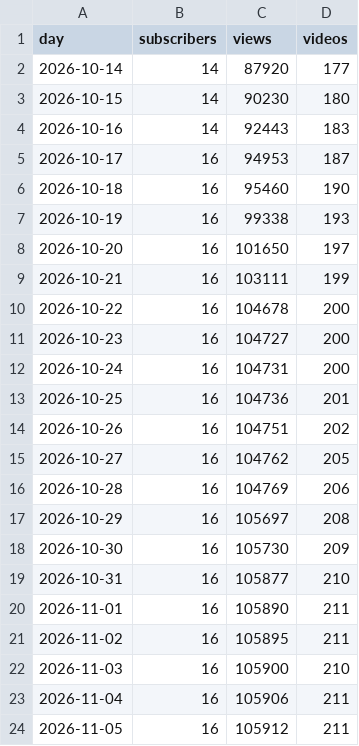
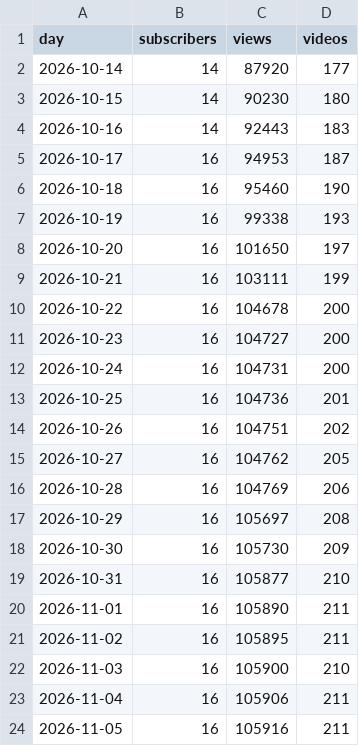
Before and after one commit to JuanTorresMI/JuanTorresMI.github.io, a CSV file: youtube/youtube-channel-daily.csv, drawn as a sheet.

```diff
--- a/youtube/youtube-channel-daily.csv
+++ b/youtube/youtube-channel-daily.csv
@@ -23,2 +23,2 @@ day,subscribers,views,videos
 2026-11-04,16,105906,211
-2026-11-05,16,105912,211
+2026-11-05,16,105916,211
```
Also changed, not shown: border-waits/border-truck-wait-readings-2026.csv, border-waits/border-truck-wait-times.csv, 13 other files.
